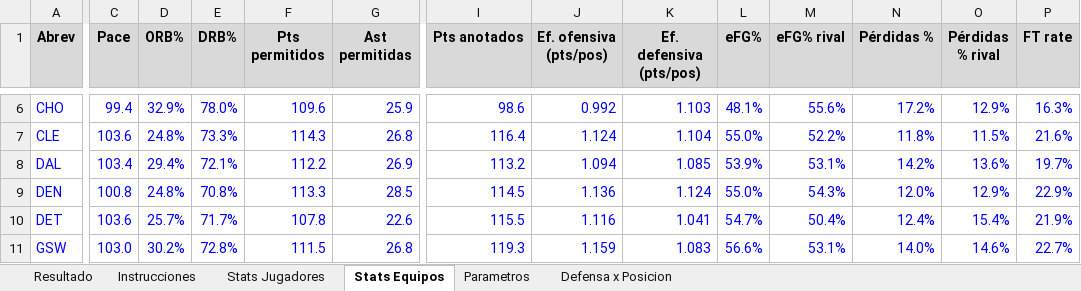
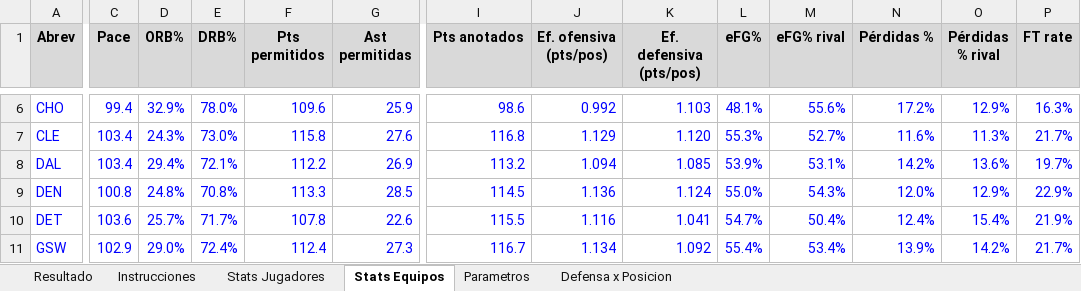
Before and after one commit to emorales24c-wq/budget-, an Excel workbook: nba/Modelo_Props_NBA.xlsx, sheet Stats Equipos, drawn as a sheet; only a part is shown, gaps mark what is left out; values as stored, in another font and other column widths than the file's, no borders; the diff covers the shown part only; the diff names each change by its address in the sheet, - before the commit and + after, or states it on an @@ line.

```diff
--- a/nba/Modelo_Props_NBA.xlsx (sheet Stats Equipos)
+++ b/nba/Modelo_Props_NBA.xlsx (sheet Stats Equipos)
-C7 (Pace): 103.6
+C7 (Pace): 103.4
-D7 (ORB%): 24.8%
+D7 (ORB%): 24.3%
-E7 (DRB%): 73.3%
+E7 (DRB%): 73.0%
-F7 (Pts permitidos): 114.3
+F7 (Pts permitidos): 115.8
-G7 (Ast permitidas): 26.8
+G7 (Ast permitidas): 27.6
-I7 (Pts anotados): 116.4
+I7 (Pts anotados): 116.8
-J7 (Ef. ofensiva (pts/pos)): 1.124
+J7 (Ef. ofensiva (pts/pos)): 1.129
-K7 (Ef. defensiva (pts/pos)): 1.104
+K7 (Ef. defensiva (pts/pos)): 1.120
-L7 (eFG%): 55.0%
+L7 (eFG%): 55.3%
-M7 (eFG% rival): 52.2%
+M7 (eFG% rival): 52.7%
-N7 (Pérdidas %): 11.8%
+N7 (Pérdidas %): 11.6%
-O7 (Pérdidas % rival): 11.5%
+O7 (Pérdidas % rival): 11.3%
-P7 (FT rate): 21.6%
+P7 (FT rate): 21.7%
-C11 (Pace): 103.0
+C11 (Pace): 102.9
-D11 (ORB%): 30.2%
+D11 (ORB%): 29.0%
-E11 (DRB%): 72.8%
+E11 (DRB%): 72.4%
-F11 (Pts permitidos): 111.5
+F11 (Pts permitidos): 112.4
-G11 (Ast permitidas): 26.8
+G11 (Ast permitidas): 27.3
-I11 (Pts anotados): 119.3
+I11 (Pts anotados): 116.7
-J11 (Ef. ofensiva (pts/pos)): 1.159
+J11 (Ef. ofensiva (pts/pos)): 1.134
-K11 (Ef. defensiva (pts/pos)): 1.083
+K11 (Ef. defensiva (pts/pos)): 1.092
-L11 (eFG%): 56.6%
+L11 (eFG%): 55.4%
-M11 (eFG% rival): 53.1%
+M11 (eFG% rival): 53.4%
-N11 (Pérdidas %): 14.0%
+N11 (Pérdidas %): 13.9%
-O11 (Pérdidas % rival): 14.6%
+O11 (Pérdidas % rival): 14.2%
-P11 (FT rate): 22.7%
+P11 (FT rate): 21.7%
```
Also changed, not shown: 324 edited cells elsewhere in this sheet, sheet Stats Jugadores, sheet Defensa x Posicion, sheet Resultado, 12 other files.
